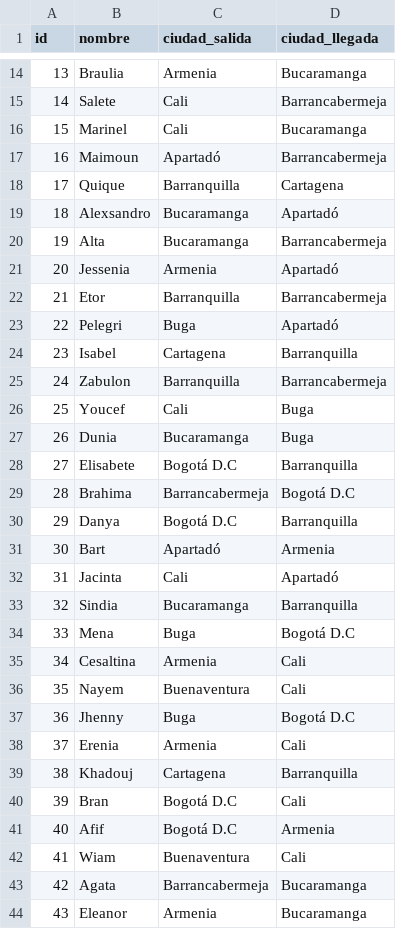
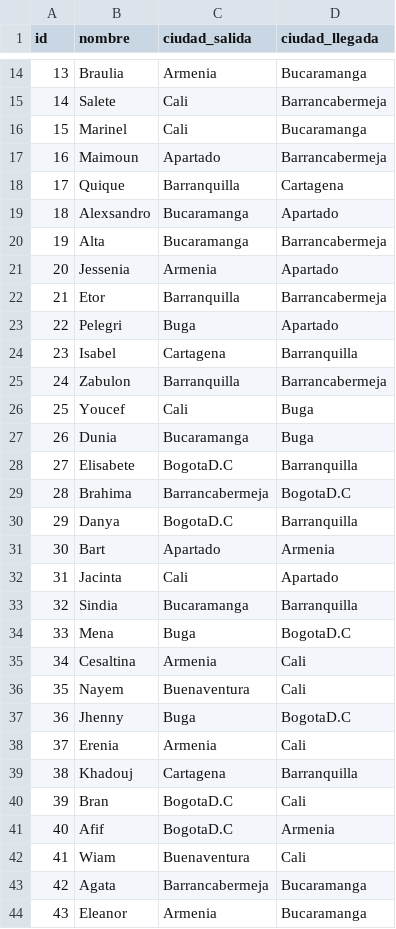
Before and after one commit to pr0317/input-process-output, a CSV file: data/data.csv, drawn as a sheet; only a part is shown, gaps mark what is left out; the diff covers the shown part only; the diff names each change by its address in the sheet, - before the commit and + after, or states it on an @@ line.

Commit message:
Patch applied

```diff
--- a/data/data.csv
+++ b/data/data.csv
-C17 (ciudad_salida): Apartadó
+C17 (ciudad_salida): Apartado
-D19 (ciudad_llegada): Apartadó
+D19 (ciudad_llegada): Apartado
-D21 (ciudad_llegada): Apartadó
+D21 (ciudad_llegada): Apartado
-D23 (ciudad_llegada): Apartadó
+D23 (ciudad_llegada): Apartado
-C28 (ciudad_salida): Bogotá D.C
+C28 (ciudad_salida): BogotaD.C
-D29 (ciudad_llegada): Bogotá D.C
+D29 (ciudad_llegada): BogotaD.C
-C30 (ciudad_salida): Bogotá D.C
+C30 (ciudad_salida): BogotaD.C
-C31 (ciudad_salida): Apartadó
+C31 (ciudad_salida): Apartado
-D32 (ciudad_llegada): Apartadó
+D32 (ciudad_llegada): Apartado
-D34 (ciudad_llegada): Bogotá D.C
+D34 (ciudad_llegada): BogotaD.C
-D37 (ciudad_llegada): Bogotá D.C
+D37 (ciudad_llegada): BogotaD.C
-C40:C41 (ciudad_salida): Bogotá D.C
+C40:C41 (ciudad_salida): BogotaD.C
```
Also changed, not shown: 10 edited cells elsewhere in this file.
